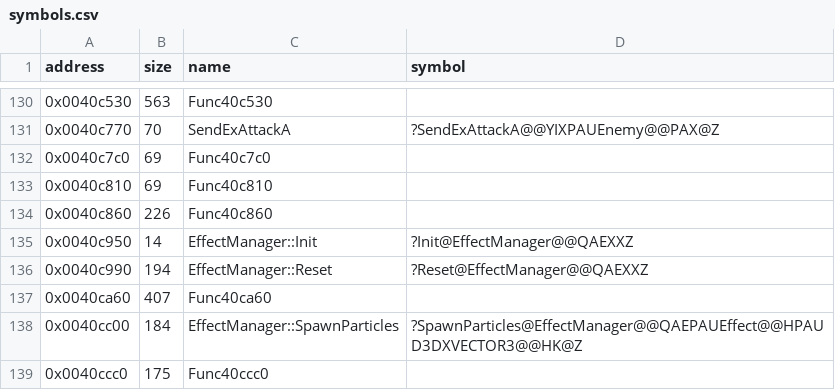
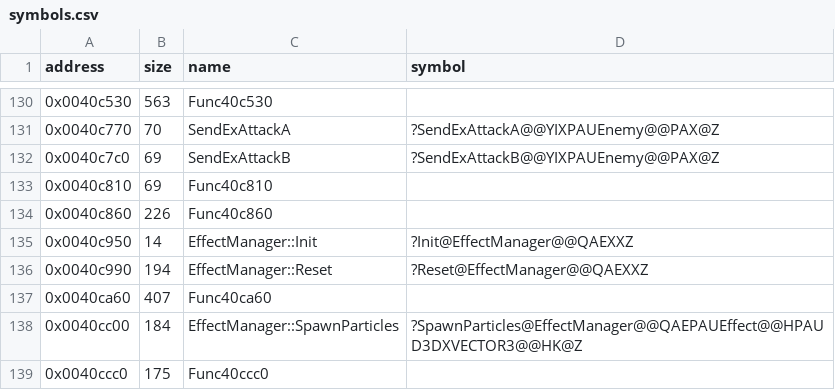
Before and after one commit to Cirno-Labs/th09, a CSV file: config/symbols.csv, drawn as a sheet; only a part is shown, gaps mark what is left out.

Commit message:
Decompile SendExAttackB (0x40c7c0)
SendExAttackA with type 11 and the context's first floatVars as z.

```diff
--- a/config/symbols.csv
+++ b/config/symbols.csv
@@ -131,3 +131,3 @@ address,size,name,symbol
 0x0040c770,70,SendExAttackA,?SendExAttackA@@YIXPAUEnemy@@PAX@Z
-0x0040c7c0,69,Func40c7c0,
+0x0040c7c0,69,SendExAttackB,?SendExAttackB@@YIXPAUEnemy@@PAX@Z
 0x0040c810,69,Func40c810,
```
Also changed, not shown: 2 other files.
